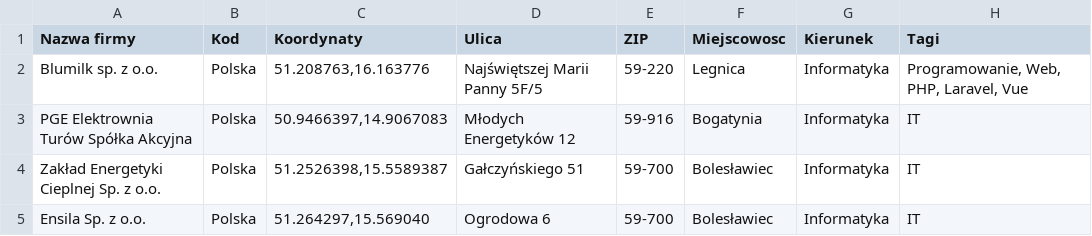
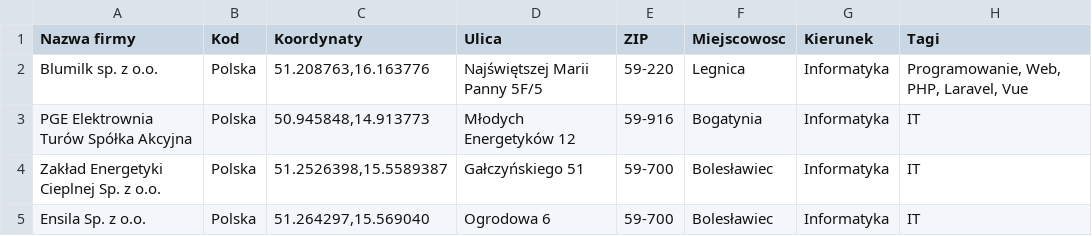
Before and after one commit to blumilksoftware/interns-2022c-internships, a CSV file: resources/faculties/wydzial-techniczny/companies.csv, drawn as a sheet; only a part is shown; the diff names each change by its address in the sheet, - before the commit and + after, or states it on an @@ line.

```diff
--- a/resources/faculties/wydzial-techniczny/companies.csv
+++ b/resources/faculties/wydzial-techniczny/companies.csv
-C3 (Koordynaty): 50.9466397,14.9067083
+C3 (Koordynaty): 50.945848,14.913773
```
Also changed, not shown: 2 other files.
